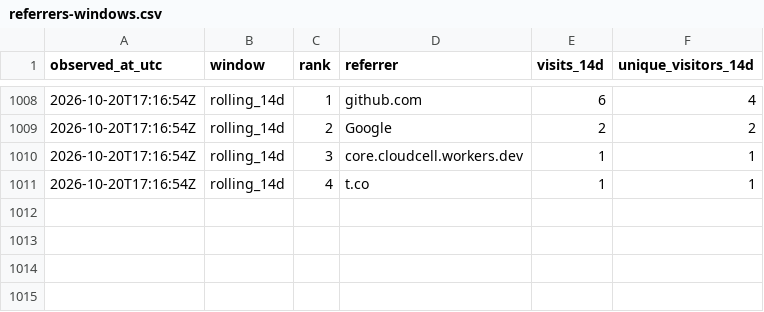
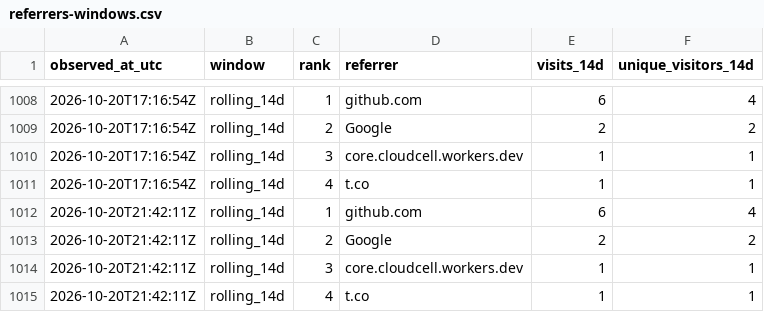
Before and after one commit to cloudcell/om-core, a CSV file: stats/referrers-windows.csv, drawn as a sheet; only a part is shown, gaps mark what is left out; the diff names each change by its address in the sheet, - before the commit and + after, or states it on an @@ line.

```diff
--- a/stats/referrers-windows.csv
+++ b/stats/referrers-windows.csv
+row 1012: 2026-10-20T21:42:11Z | rolling_14d | 1 | github.com | 6 | 4
+row 1013: 2026-10-20T21:42:11Z | rolling_14d | 2 | Google | 2 | 2
+row 1014: 2026-10-20T21:42:11Z | rolling_14d | 3 | core.cloudcell.workers.dev | 1 | 1
+row 1015: 2026-10-20T21:42:11Z | rolling_14d | 4 | t.co | 1 | 1
```
Also changed, not shown: stats/referrers-ever.csv, stats/referrers-latest.csv, 3 other files.
